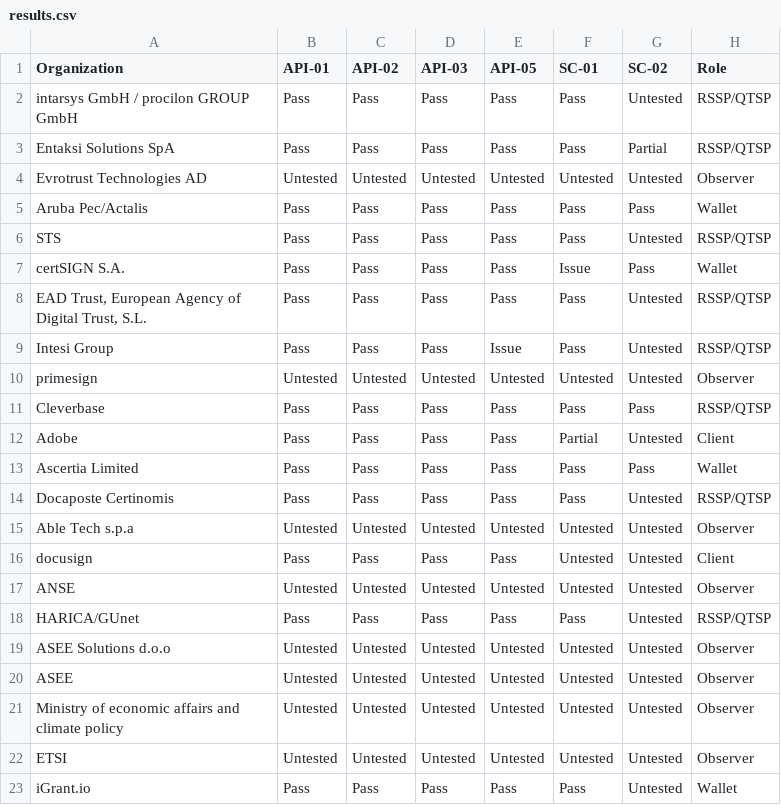
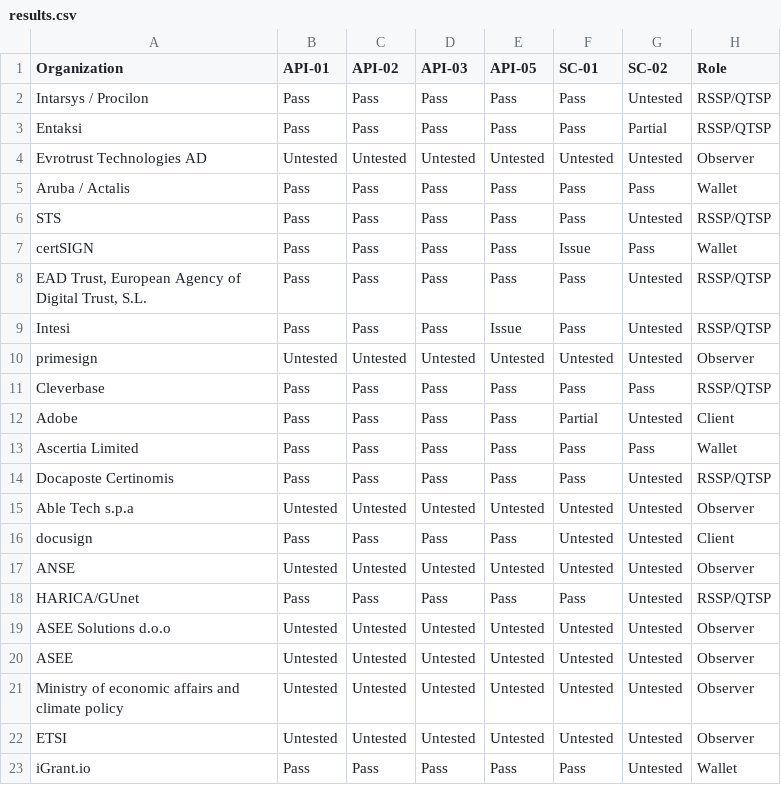
Before and after one commit to JorgeFrias/CSC-Interop-Event-Web, a CSV file: results.csv, drawn as a sheet.

```diff
--- a/results.csv
+++ b/results.csv
@@ -1,10 +1,10 @@
 Organization,API-01,API-02,API-03,API-05,SC-01,SC-02,Role
-"intarsys GmbH / procilon GROUP GmbH",Pass,Pass,Pass,Pass,Pass,Untested,RSSP/QTSP
-"Entaksi Solutions SpA",Pass,Pass,Pass,Pass,Pass,Partial,RSSP/QTSP
+"Intarsys / Procilon",Pass,Pass,Pass,Pass,Pass,Untested,RSSP/QTSP
+"Entaksi",Pass,Pass,Pass,Pass,Pass,Partial,RSSP/QTSP
 "Evrotrust Technologies AD",Untested,Untested,Untested,Untested,Untested,Untested,Observer
-"Aruba Pec/Actalis",Pass,Pass,Pass,Pass,Pass,Pass,Wallet
+"Aruba / Actalis",Pass,Pass,Pass,Pass,Pass,Pass,Wallet
 "STS",Pass,Pass,Pass,Pass,Pass,Untested,RSSP/QTSP
-"certSIGN S.A.",Pass,Pass,Pass,Pass,Issue,Pass,Wallet
+"certSIGN",Pass,Pass,Pass,Pass,Issue,Pass,Wallet
 "EAD Trust, European Agency of Digital Trust, S.L.",Pass,Pass,Pass,Pass,Pass,Untested,RSSP/QTSP
-"Intesi Group",Pass,Pass,Pass,Issue,Pass,Untested,RSSP/QTSP
+"Intesi",Pass,Pass,Pass,Issue,Pass,Untested,RSSP/QTSP
 "primesign",Untested,Untested,Untested,Untested,Untested,Untested,Observer
```
Also changed, not shown: 1 other file.
